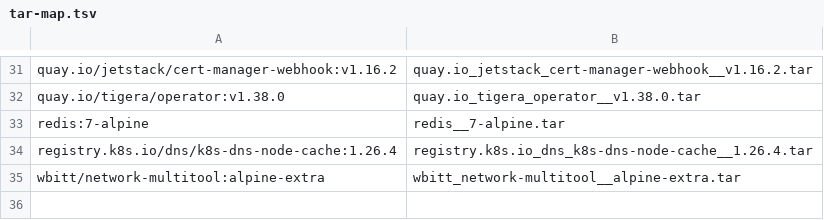
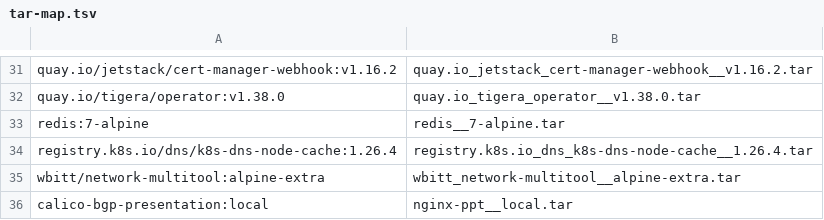
Before and after one commit to andrewbytecoder/calico-k8s, a TSV file: images/tar-map.tsv, drawn as a sheet; only a part is shown, gaps mark what is left out; the diff names each change by its address in the sheet, - before the commit and + after, or states it on an @@ line.

```diff
--- a/images/tar-map.tsv
+++ b/images/tar-map.tsv
+row 36: calico-bgp-presentation:local | nginx-ppt__local.tar
```
Also changed, not shown: 7 other files.
